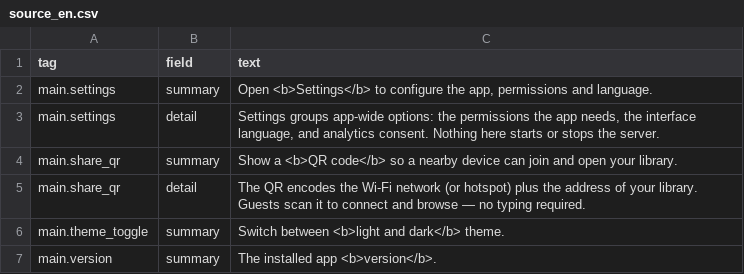
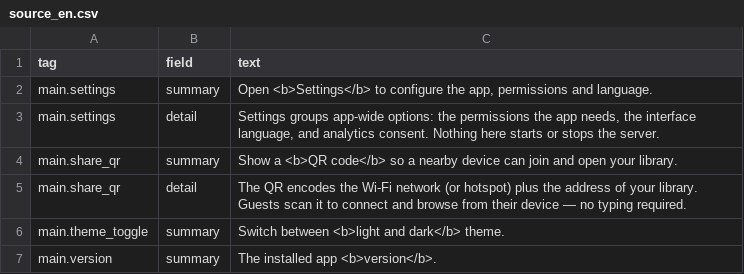
Before and after one commit to appdevforall/KnowledgeToGo, a CSV file: controller/app/tools/help/i18n/source_en.csv, drawn as a sheet; only a part is shown.

```diff
--- a/controller/app/tools/help/i18n/source_en.csv
+++ b/controller/app/tools/help/i18n/source_en.csv
@@ -4,3 +4,3 @@ main.settings,detail,"Settings groups app-wide options: the permissions the app
 main.share_qr,summary,Show a <b>QR code</b> so a nearby device can join and open your library.
-main.share_qr,detail,The QR encodes the Wi-Fi network (or hotspot) plus the address of your library. Guests scan it to connect and browse — no typing required.
+main.share_qr,detail,The QR encodes the Wi-Fi network (or hotspot) plus the address of your library. Guests scan it to connect and browse from their device — no typing required.
 main.theme_toggle,summary,Switch between <b>light and dark</b> theme.
```
Also changed, not shown: 7 other files.
